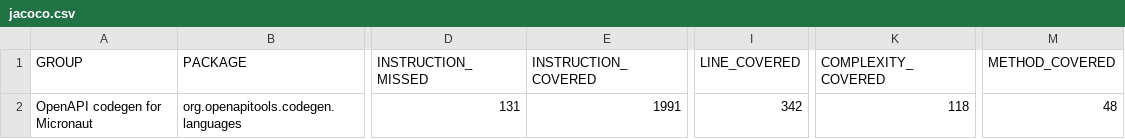
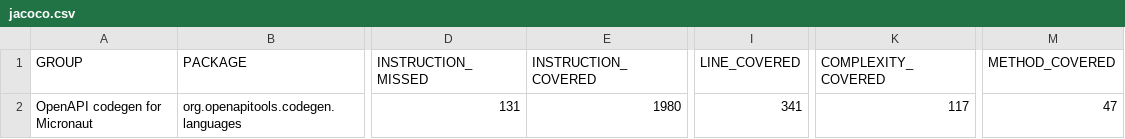
Before and after one commit to kokuwaio/maven-sites, a CSV file: micronaut-openapi-codegen/3.4.3-SNAPSHOT/jacoco/jacoco.csv, drawn as a sheet; only a part is shown, gaps mark what is left out; the diff names each change by its address in the sheet, - before the commit and + after, or states it on an @@ line.

Commit message:
Site: micronaut-openapi-codegen/3.4.3-SNAPSHOT

```diff
--- a/micronaut-openapi-codegen/3.4.3-SNAPSHOT/jacoco/jacoco.csv
+++ b/micronaut-openapi-codegen/3.4.3-SNAPSHOT/jacoco/jacoco.csv
-E2 (INSTRUCTION_COVERED): 1991
+E2 (INSTRUCTION_COVERED): 1980
-I2 (LINE_COVERED): 342
+I2 (LINE_COVERED): 341
-K2 (COMPLEXITY_COVERED): 118
+K2 (COMPLEXITY_COVERED): 117
-M2 (METHOD_COVERED): 48
+M2 (METHOD_COVERED): 47
```
Also changed, not shown: 13 other files.
